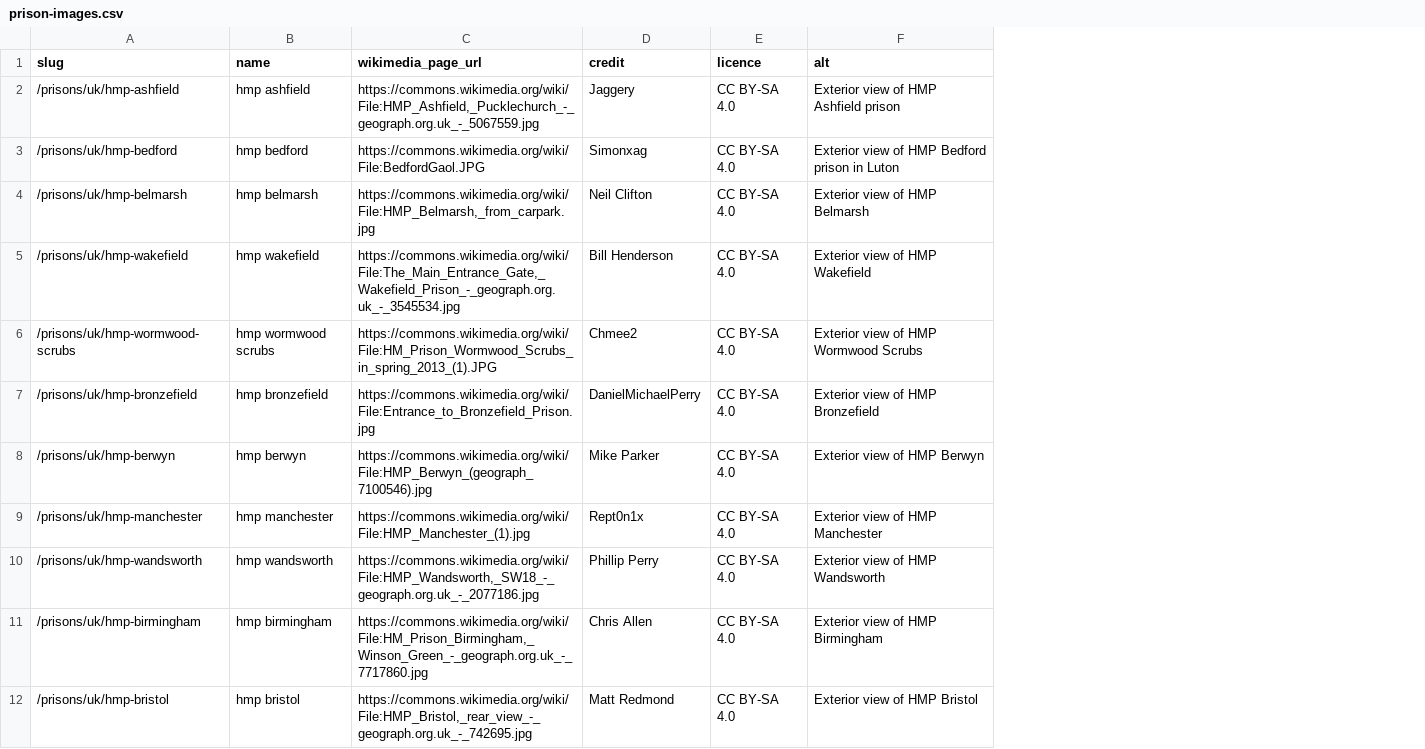
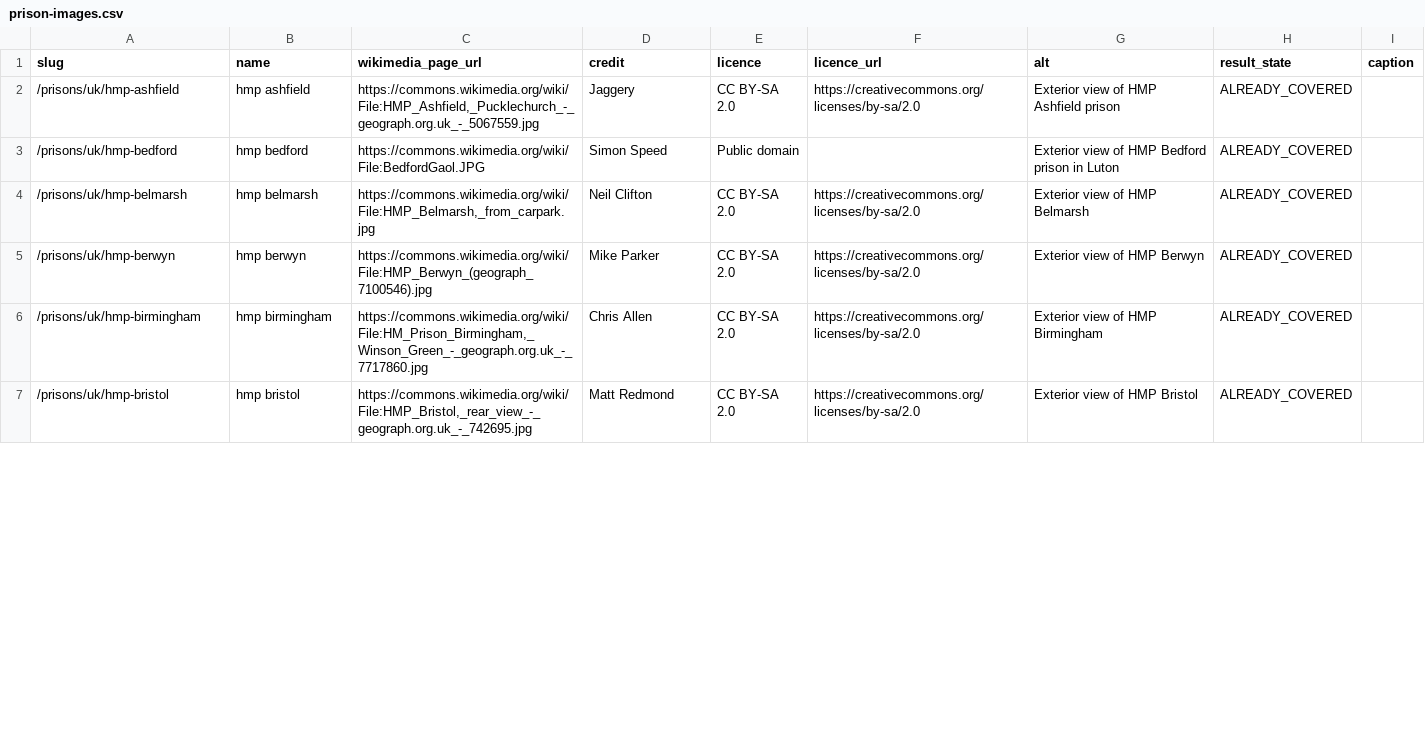
Before and after one commit to sam247/prisonsonline, a CSV file: data/prison-images.csv, drawn as a sheet; only a part is shown; removed rows and columns are numbered as before the commit, all else as after; the diff covers the shown part only; the diff names each change by its address in the sheet, - before the commit and + after, or states it on an @@ line.

Commit message:
fix(images): correct Commons licences and render full attribution
- prisonImages.json: 15 live images re-built from Commons extmetadata.
  Licences were all mislabelled "CC BY-SA 4.0"; now 11x CC BY-SA 2.0,
  CC BY-SA 3.0 (Wormwood Scrubs), CC BY-SA 2.5 (Leicester), CC0
  (Bronzefield), Public domain (Bedford, author Simon Speed).
- Wakefield image keyed to the live slug hmp-wakfield so it renders.
- Image records now carry sourceUrl, licenceUrl, author, title, caption.
- build-prison-images.mjs: RFC 4180 CSV parser; publishes ONLY rows with
  result_state IMAGE_ADDED or ALREADY_COVERED; licence, licence URL,
  author and title come from Commons extmetadata when reachable.
  Vercel/CI still uses the committed JSON.
- ContentImage: 'Title' by Author, licence (linked), via Wikimedia
  Commons (linked to file page). Cards unchanged (no credit).

```diff
--- a/data/prison-images.csv
+++ b/data/prison-images.csv
+column F (licence_url), rows 2-7: https://creativecommons.org/licenses/by-sa/2.0 |  | https://creativecommons.org/licenses/by-sa/2.0 | https://creativecommons.org/licenses/by-sa/2.0 | https://creativecommons.org/licenses/by-sa/2.0 | https://creativecommons.org/licenses/by-sa/2.0
+column H (result_state), rows 2-7: all ALREADY_COVERED
+column I (caption), empty
-E2 (licence): CC BY-SA 4.0
+E2 (licence): CC BY-SA 2.0
-D3 (credit): Simonxag
+D3 (credit): Simon Speed
-E3 (licence): CC BY-SA 4.0
+E3 (licence): Public domain
-E4 (licence): CC BY-SA 4.0
+E4 (licence): CC BY-SA 2.0
-row 5: /prisons/uk/hmp-wakefield | hmp wakefield | https://commons.wikimedia.org/wiki/File:The_Main_Entrance_Gate,_Wakefield_Prison_-_geograph.org.uk_-_3545534.jpg | Bill Henderson | CC BY-SA 4.0 | Exterior view of HMP Wakefield
-row 6: /prisons/uk/hmp-wormwood-scrubs | hmp wormwood scrubs | https://commons.wikimedia.org/wiki/File:HM_Prison_Wormwood_Scrubs_in_spring_2013_(1).JPG | Chmee2 | CC BY-SA 4.0 | Exterior view of HMP Wormwood Scrubs
-row 7: /prisons/uk/hmp-bronzefield | hmp bronzefield | https://commons.wikimedia.org/wiki/File:Entrance_to_Bronzefield_Prison.jpg | DanielMichaelPerry | CC BY-SA 4.0 | Exterior view of HMP Bronzefield
-E5 (licence): CC BY-SA 4.0
+E5 (licence): CC BY-SA 2.0
-row 9: /prisons/uk/hmp-manchester | hmp manchester | https://commons.wikimedia.org/wiki/File:HMP_Manchester_(1).jpg | Rept0n1x | CC BY-SA 4.0 | Exterior view of HMP Manchester
-row 10: /prisons/uk/hmp-wandsworth | hmp wandsworth | https://commons.wikimedia.org/wiki/File:HMP_Wandsworth,_SW18_-_geograph.org.uk_-_2077186.jpg | Phillip Perry | CC BY-SA 4.0 | Exterior view of HMP Wandsworth
-E6:E7 (licence): CC BY-SA 4.0
+E6:E7 (licence): CC BY-SA 2.0
```
Also changed, not shown: 7 added rows, 2 removed rows and 2 edited cells elsewhere in this file, 5 other files.
